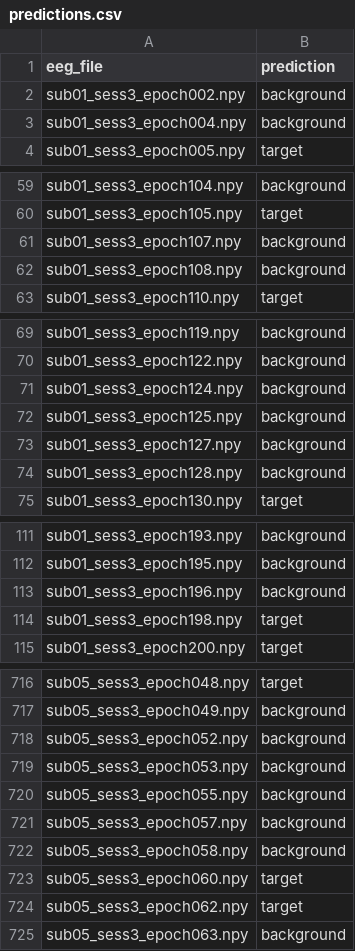
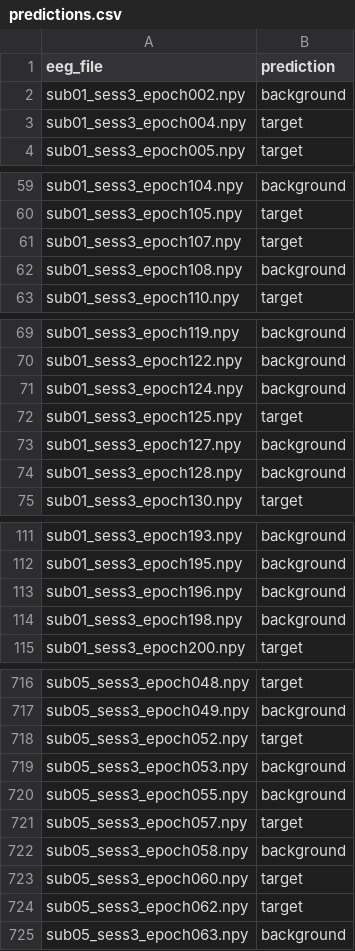
Before and after one commit to Marshtomp21/cognitivescience-assignment, a CSV file: res/predictions.csv, drawn as a sheet; only a part is shown, gaps mark what is left out; the diff covers the shown part only.

```diff
--- a/res/predictions.csv
+++ b/res/predictions.csv
@@ -2,3 +2,3 @@ eeg_file,prediction
 sub01_sess3_epoch002.npy,background
-sub01_sess3_epoch004.npy,background
+sub01_sess3_epoch004.npy,target
 sub01_sess3_epoch005.npy,target
@@ -60,3 +60,3 @@ sub01_sess3_epoch104.npy,background
 sub01_sess3_epoch105.npy,target
-sub01_sess3_epoch107.npy,background
+sub01_sess3_epoch107.npy,target
 sub01_sess3_epoch108.npy,background
@@ -71,3 +71,3 @@ sub01_sess3_epoch122.npy,background
 sub01_sess3_epoch124.npy,background
-sub01_sess3_epoch125.npy,background
+sub01_sess3_epoch125.npy,target
 sub01_sess3_epoch127.npy,background
@@ -113,3 +113,3 @@ sub01_sess3_epoch195.npy,background
 sub01_sess3_epoch196.npy,background
-sub01_sess3_epoch198.npy,target
+sub01_sess3_epoch198.npy,background
 sub01_sess3_epoch200.npy,target
@@ -717,6 +717,6 @@ sub05_sess3_epoch048.npy,target
 sub05_sess3_epoch049.npy,background
-sub05_sess3_epoch052.npy,background
+sub05_sess3_epoch052.npy,target
 sub05_sess3_epoch053.npy,background
 sub05_sess3_epoch055.npy,background
-sub05_sess3_epoch057.npy,background
+sub05_sess3_epoch057.npy,target
 sub05_sess3_epoch058.npy,background
```
Also changed, not shown: 32 edited cells elsewhere in this file, res/prediction_probabilities.csv, res/tabular_validation.csv, 34 other files.
